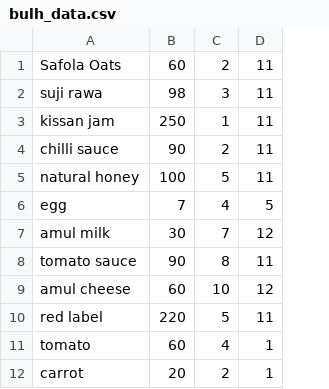
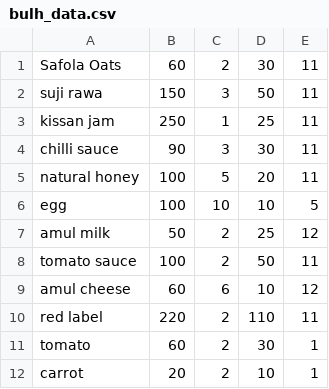
Before and after one commit to aman123aman123/billing, a CSV file: bulh_data.csv, drawn as a sheet; the diff names each change by its address in the sheet, - before the commit and + after, or states it on an @@ line.

Commit message:
razorpay, flash, try-catch, descriptive barcode, bulk-data, email

```diff
--- a/bulh_data.csv
+++ b/bulh_data.csv
+column D, rows 1-12: 30 | 50 | 25 | 30 | 20 | 10 | 25 | 50 | 10 | 110 | 30 | 10
-B2: 98
+B2: 150
-C4: 2
+C4: 3
-B6: 7
+B6: 100
-C6: 4
+C6: 10
-B7: 30
+B7: 50
-C7: 7
+C7: 2
-B8: 90
+B8: 100
-C8: 8
+C8: 2
-C9: 10
+C9: 6
-C10: 5
+C10: 2
-C11: 4
+C11: 2
```
Also changed, not shown: 44 other files.
